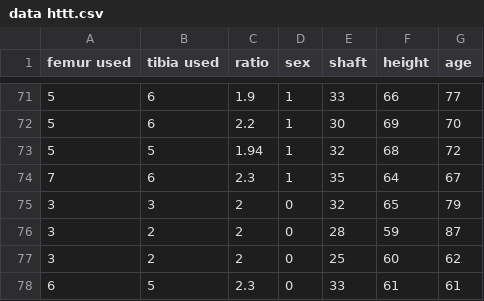
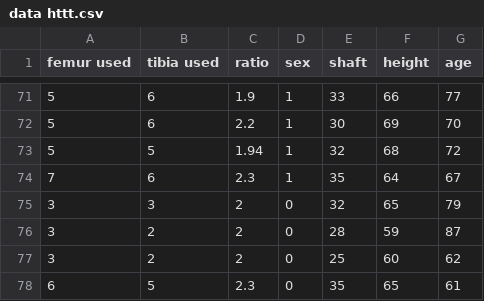
Before and after one commit to Msmbusiness/Knee, a CSV file: data httt.csv, drawn as a sheet; only a part is shown, gaps mark what is left out.

Commit message:
Update data httt.csv

```diff
--- a/data httt.csv
+++ b/data httt.csv
@@ -77,2 +77,2 @@ femur used,tibia used,ratio,sex,shaft,height,age
 3,2,2,0,25,60,62
-6,5,2.3,0,33,61,61
+6,5,2.3,0,35,65,61
```
